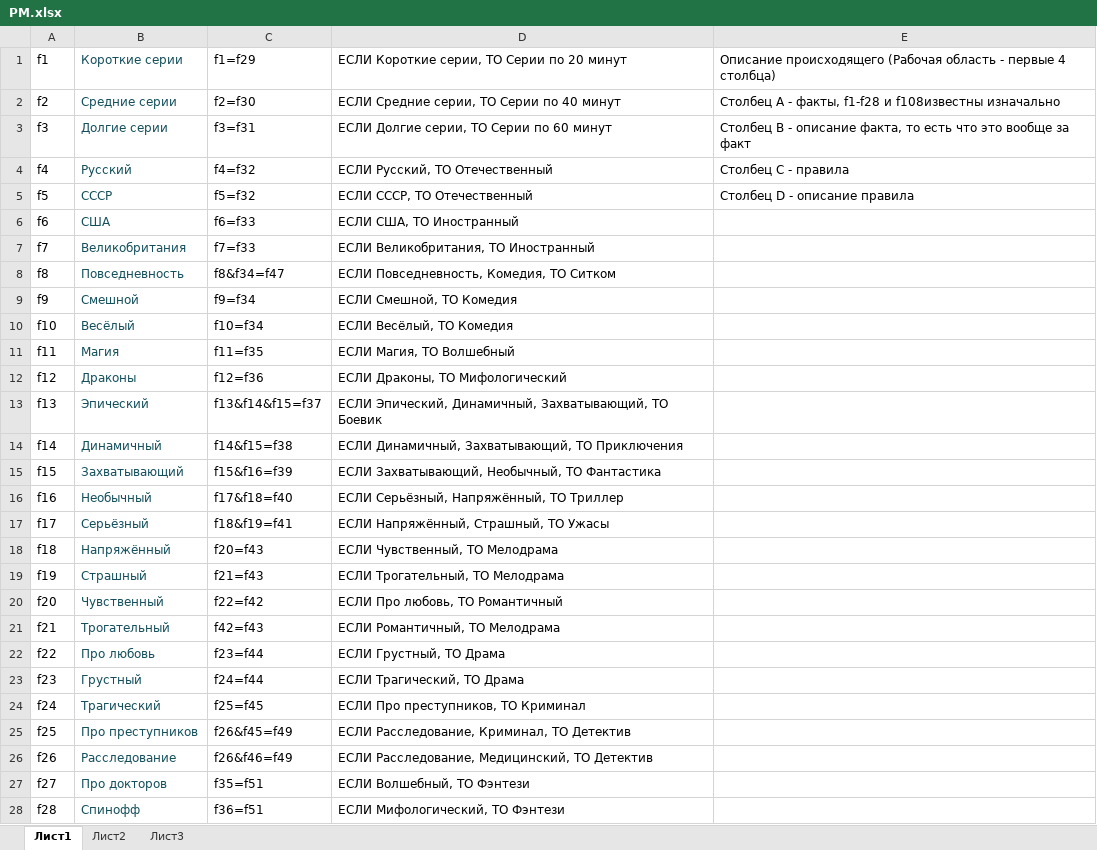
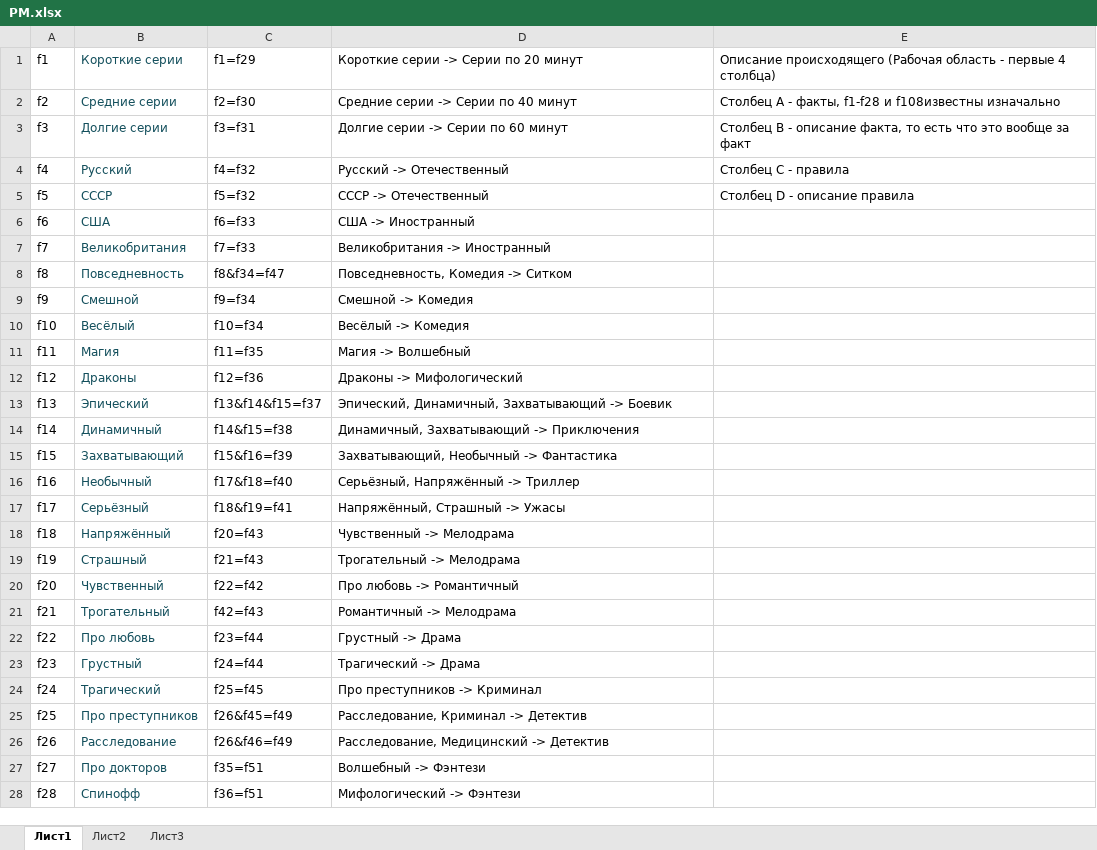
Before and after one commit to OrfeusPrice/IS, an Excel workbook: Lab5_ProdMod/PM.xlsx, sheet Лист1, drawn as a sheet; only a part is shown; values as stored, in another font and other column widths than the file's, no borders; the diff covers the shown part only; the diff names each change by its address in the sheet, - before the commit and + after, or states it on an @@ line.

```diff
--- a/Lab5_ProdMod/PM.xlsx (sheet Лист1)
+++ b/Lab5_ProdMod/PM.xlsx (sheet Лист1)
-D1: ЕСЛИ Короткие серии, ТО Серии по 20 минут
+D1: Короткие серии -> Серии по 20 минут
-D2: ЕСЛИ Средние серии, ТО Серии по 40 минут
+D2: Средние серии -> Серии по 40 минут
-D3: ЕСЛИ Долгие серии, ТО Серии по 60 минут
+D3: Долгие серии -> Серии по 60 минут
-D4: ЕСЛИ Русский, ТО Отечественный
+D4: Русский -> Отечественный
-D5: ЕСЛИ СССР, ТО Отечественный
+D5: СССР -> Отечественный
-D6: ЕСЛИ США, ТО Иностранный
+D6: США -> Иностранный
-D7: ЕСЛИ Великобритания, ТО Иностранный
+D7: Великобритания -> Иностранный
-D8: ЕСЛИ Повседневность, Комедия, ТО Ситком
+D8: Повседневность, Комедия -> Ситком
-D9: ЕСЛИ Смешной, ТО Комедия
+D9: Смешной -> Комедия
-D10: ЕСЛИ Весёлый, ТО Комедия
+D10: Весёлый -> Комедия
-D11: ЕСЛИ Магия, ТО Волшебный
+D11: Магия -> Волшебный
-D12: ЕСЛИ Драконы, ТО Мифологический
+D12: Драконы -> Мифологический
-D13: ЕСЛИ Эпический, Динамичный, Захватывающий, ТО Боевик
+D13: Эпический, Динамичный, Захватывающий -> Боевик
-D14: ЕСЛИ Динамичный, Захватывающий, ТО Приключения
+D14: Динамичный, Захватывающий -> Приключения
-D15: ЕСЛИ Захватывающий, Необычный, ТО Фантастика
+D15: Захватывающий, Необычный -> Фантастика
-D16: ЕСЛИ Серьёзный, Напряжённый, ТО Триллер
+D16: Серьёзный, Напряжённый -> Триллер
-D17: ЕСЛИ Напряжённый, Страшный, ТО Ужасы
+D17: Напряжённый, Страшный -> Ужасы
-D18: ЕСЛИ Чувственный, ТО Мелодрама
+D18: Чувственный -> Мелодрама
-D19: ЕСЛИ Трогательный, ТО Мелодрама
+D19: Трогательный -> Мелодрама
-D20: ЕСЛИ Про любовь, ТО Романтичный
+D20: Про любовь -> Романтичный
-D21: ЕСЛИ Романтичный, ТО Мелодрама
+D21: Романтичный -> Мелодрама
-D22: ЕСЛИ Грустный, ТО Драма
+D22: Грустный -> Драма
-D23: ЕСЛИ Трагический, ТО Драма
+D23: Трагический -> Драма
-D24: ЕСЛИ Про преступников, ТО Криминал
+D24: Про преступников -> Криминал
-D25: ЕСЛИ Расследование, Криминал, ТО Детектив
+D25: Расследование, Криминал -> Детектив
-D26: ЕСЛИ Расследование, Медицинский, ТО Детектив
+D26: Расследование, Медицинский -> Детектив
-D27: ЕСЛИ Волшебный, ТО Фэнтези
+D27: Волшебный -> Фэнтези
-D28: ЕСЛИ Мифологический, ТО Фэнтези
+D28: Мифологический -> Фэнтези
```
Also changed, not shown: 119 edited cells elsewhere in this sheet, Lab5_ProdMod/Test.xlsx, 32 other files.
